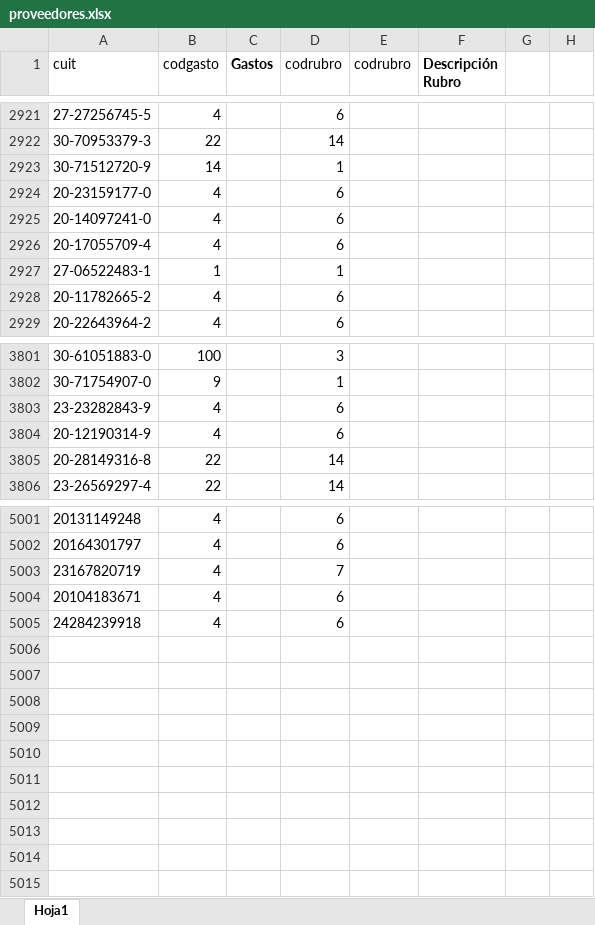
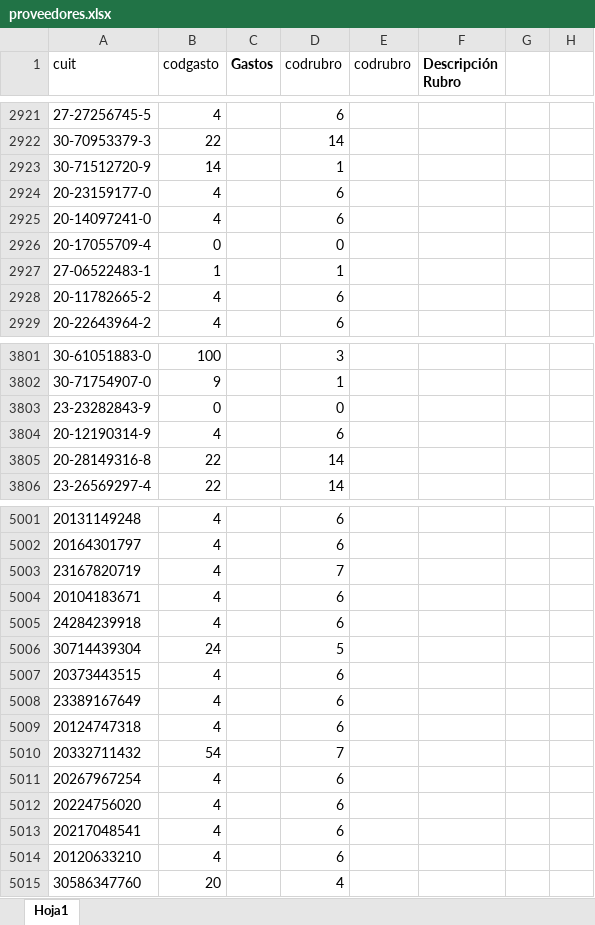
Before and after one commit to mativainstein-jpg/Facturas, an Excel workbook: proveedores.xlsx, sheet Hoja1, drawn as a sheet; only a part is shown, gaps mark what is left out; values as stored, in another font and other column widths than the file's, no borders; the diff names each change by its address in the sheet, - before the commit and + after, or states it on an @@ line.

```diff
--- a/proveedores.xlsx (sheet Hoja1)
+++ b/proveedores.xlsx (sheet Hoja1)
-B2926 (codgasto): 4
+B2926 (codgasto): 0
-D2926 (codrubro): 6
+D2926 (codrubro): 0
-B3803 (codgasto): 4
+B3803 (codgasto): 0
-D3803 (codrubro): 6
+D3803 (codrubro): 0
+row 5006: 30714439304 | 24 |  | 5
+row 5007: 20373443515 | 4 |  | 6
+row 5008: 23389167649 | 4 |  | 6
+row 5009: 20124747318 | 4 |  | 6
+row 5010: 20332711432 | 54 |  | 7
+row 5011: 20267967254 | 4 |  | 6
+row 5012: 20224756020 | 4 |  | 6
+row 5013: 20217048541 | 4 |  | 6
+row 5014: 20120633210 | 4 |  | 6
+row 5015: 30586347760 | 20 |  | 4
```
Also changed, not shown: cuit_nombre.xlsx.
